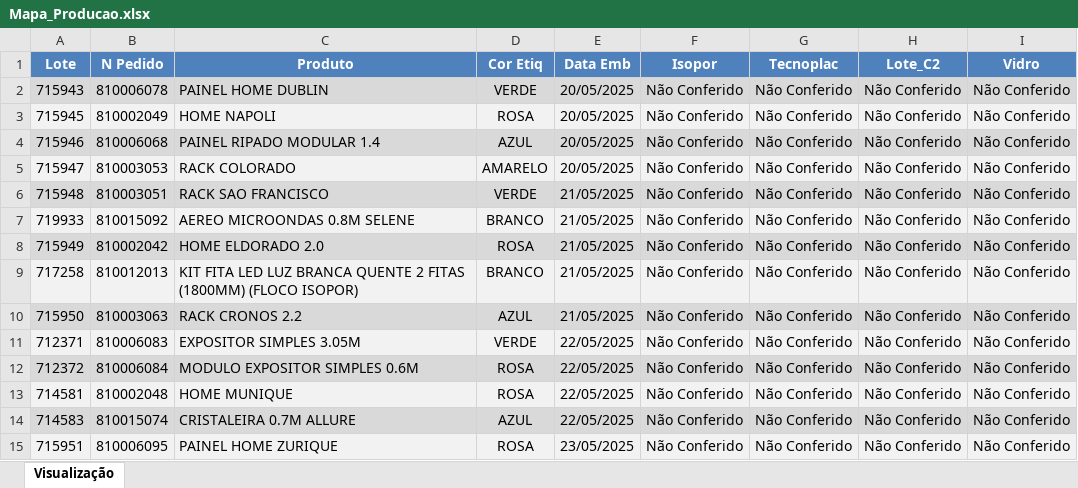
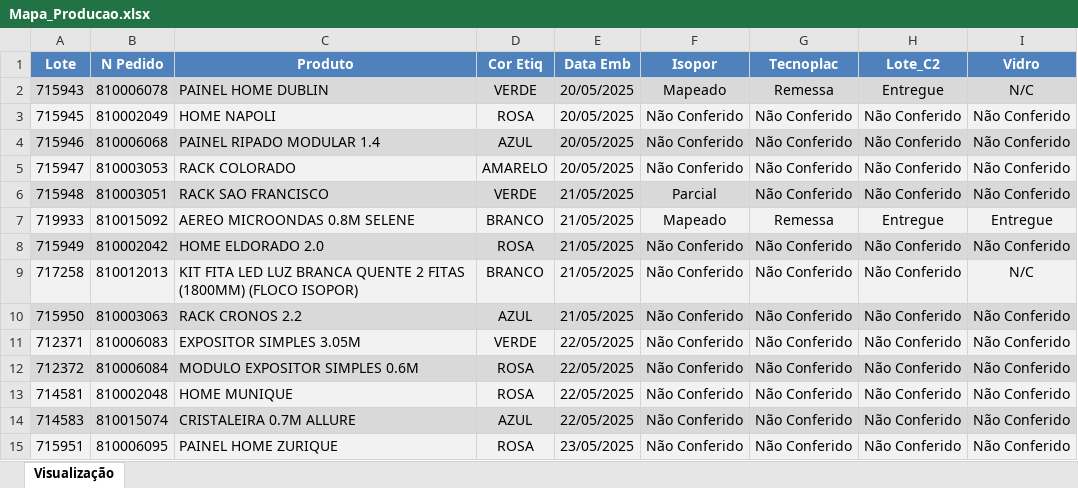
Before and after one commit to enzokpedrica/LineaBrasil, an Excel workbook: Isopor/Mapa_Producao.xlsx, sheet Visualização, drawn as a sheet; only a part is shown; values as stored, in another font and other column widths than the file's, no borders; the diff names each change by its address in the sheet, - before the commit and + after, or states it on an @@ line.

```diff
--- a/Isopor/Mapa_Producao.xlsx (sheet Visualização)
+++ b/Isopor/Mapa_Producao.xlsx (sheet Visualização)
-F2 (Isopor): Não Conferido
+F2 (Isopor): Mapeado
-G2 (Tecnoplac): Não Conferido
+G2 (Tecnoplac): Remessa
-H2 (Lote_C2): Não Conferido
+H2 (Lote_C2): Entregue
-I2 (Vidro): Não Conferido
+I2 (Vidro): N/C
-F6 (Isopor): Não Conferido
+F6 (Isopor): Parcial
-F7 (Isopor): Não Conferido
+F7 (Isopor): Mapeado
-G7 (Tecnoplac): Não Conferido
+G7 (Tecnoplac): Remessa
-H7 (Lote_C2): Não Conferido
+H7 (Lote_C2): Entregue
-I7 (Vidro): Não Conferido
+I7 (Vidro): Entregue
-I9 (Vidro): Não Conferido
+I9 (Vidro): N/C
```
Also changed, not shown: 9 other files.
